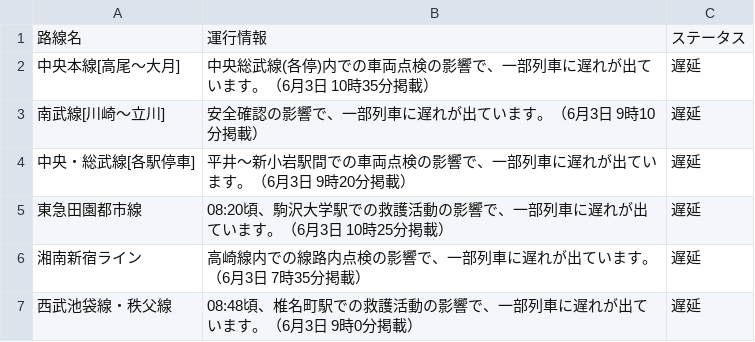
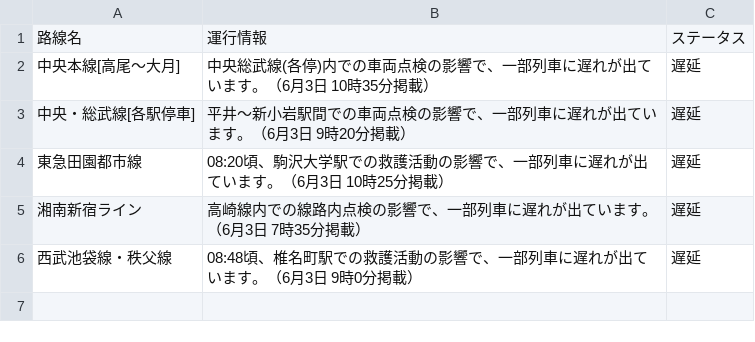
Before and after one commit to TakaoSenrioka/TrainViewHazama, a CSV file: public/result.csv, drawn as a sheet; the diff names each change by its address in the sheet, - before the commit and + after, or states it on an @@ line.

Commit message:
Auto update CSV files

```diff
--- a/public/result.csv
+++ b/public/result.csv
-row 3: 南武線[川崎〜立川] | 安全確認の影響で、一部列車に遅れが出ています。（6月3日 9時10分掲載） | 遅延
```
